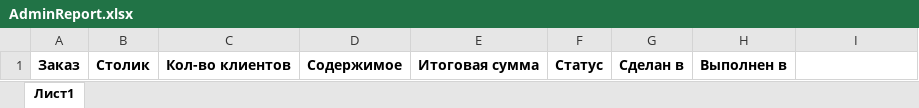
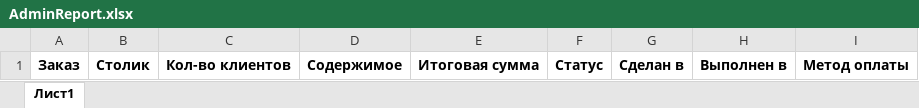
Before and after one commit to Nikotryz/CafeApp, an Excel workbook: CafeApp/Resources/AdminReport.xlsx, sheet Лист1, drawn as a sheet; values as stored, in another font and other column widths than the file's, no borders; the diff names each change by its address in the sheet, - before the commit and + after, or states it on an @@ line.

Commit message:
Reports save bug fix

```diff
--- a/CafeApp/Resources/AdminReport.xlsx (sheet Лист1)
+++ b/CafeApp/Resources/AdminReport.xlsx (sheet Лист1)
-I1: (empty)
+I1: Метод оплаты
```
Also changed, not shown: 6 other files.
